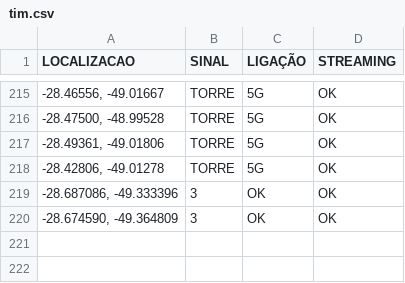
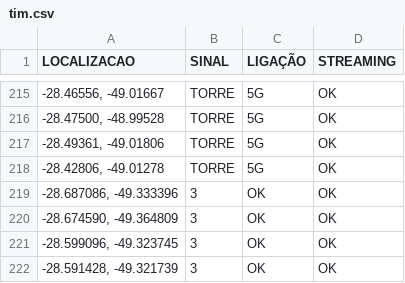
Before and after one commit to rafaelmanarin-network/mapa-cobertura, a CSV file: tim.csv, drawn as a sheet; only a part is shown, gaps mark what is left out; the diff names each change by its address in the sheet, - before the commit and + after, or states it on an @@ line.

Commit message:
n8n-May 11, 2026

```diff
--- a/tim.csv
+++ b/tim.csv
+row 221: -28.599096, -49.323745 | 3 | OK | OK
+row 222: -28.591428, -49.321739 | 3 | OK | OK
```
